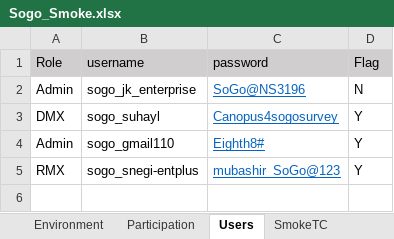
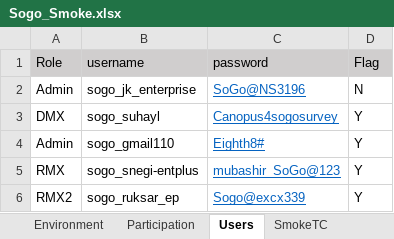
Before and after one commit to numankureshi/AuroraV2, an Excel workbook: Engage/Sogo-Smoke/src/main/resources/excelfiles/Sogo_Smoke.xlsx, sheet Users, drawn as a sheet; values as stored, in another font and other column widths than the file's, no borders; the diff names each change by its address in the sheet, - before the commit and + after, or states it on an @@ line.

```diff
--- a/Engage/Sogo-Smoke/src/main/resources/excelfiles/Sogo_Smoke.xlsx (sheet Users)
+++ b/Engage/Sogo-Smoke/src/main/resources/excelfiles/Sogo_Smoke.xlsx (sheet Users)
+row 6: RMX2 | sogo_ruksar_ep | Sogo@excx339 | Y
```
Also changed, not shown: sheet SmokeTC, 4 other files.
